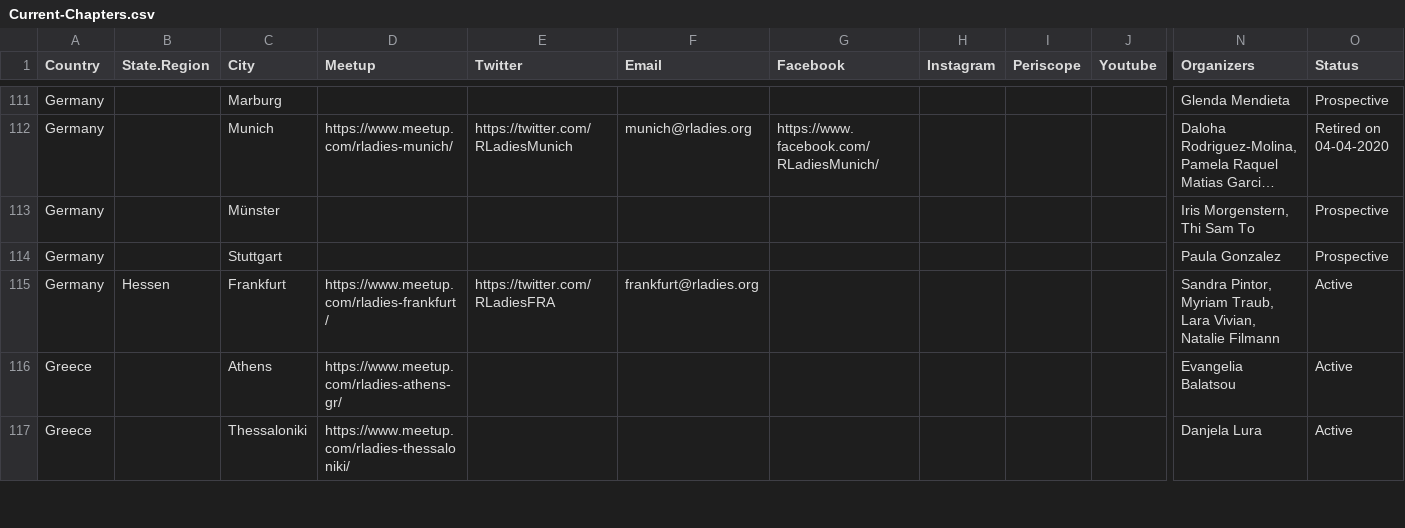
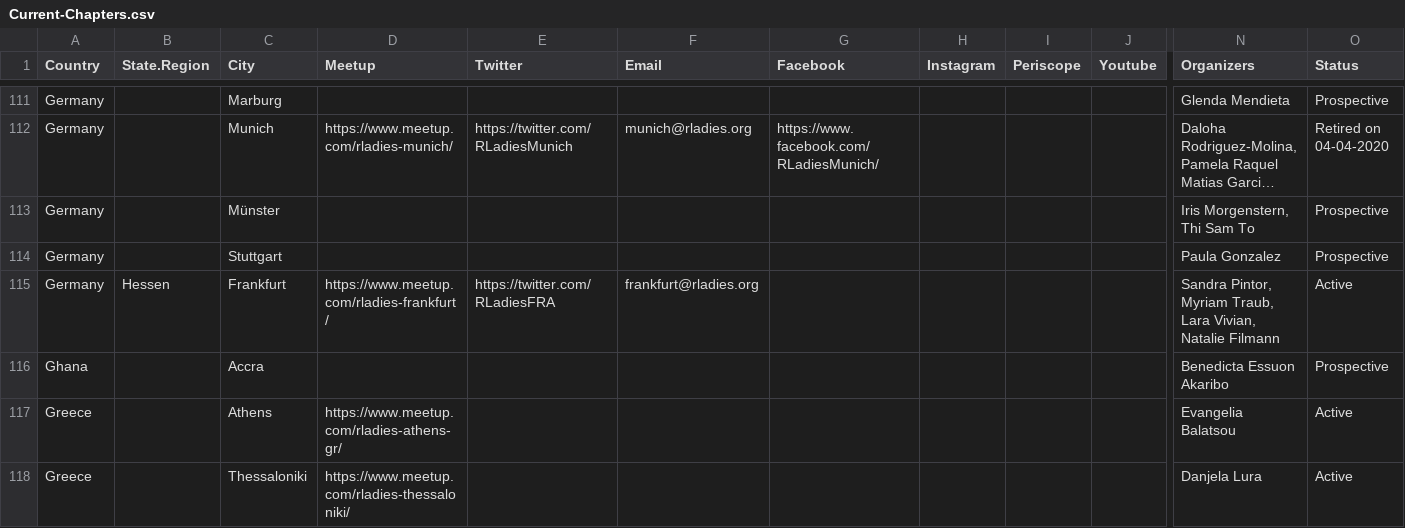
Before and after one commit to rladies/starter-kit, a CSV file: Current-Chapters.csv, drawn as a sheet; only a part is shown, gaps mark what is left out; long unchanged cells end in …; rows hold the shown columns only; the diff names each change by its address in the sheet, - before the commit and + after, or states it on an @@ line.

Commit message:
Request to start a chapter in Accra, Ghana

```diff
--- a/Current-Chapters.csv
+++ b/Current-Chapters.csv
+row 116: Ghana |  | Accra |  |  |  |  |  |  |  | Benedicta Essuon Akaribo | Prospective
```
